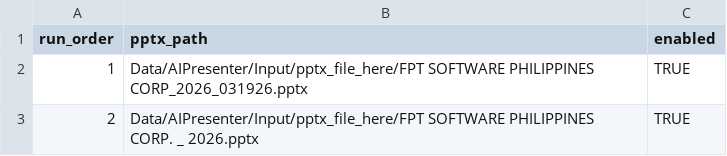
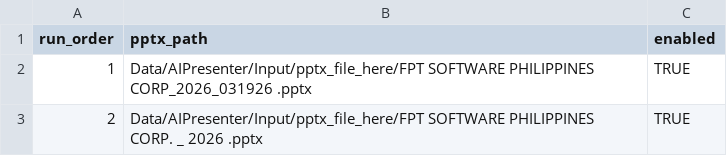
Before and after one commit to fogit-hd/NHOP, a CSV file: Data/AIPresenter/Input/pptx_run_order_template.csv, drawn as a sheet.

Commit message:
feat: remove outdated PPTX files and update run order template; add new presentation files

```diff
--- a/Data/AIPresenter/Input/pptx_run_order_template.csv
+++ b/Data/AIPresenter/Input/pptx_run_order_template.csv
@@ -1,3 +1,3 @@
 run_order,pptx_path,enabled
-1,Data/AIPresenter/Input/pptx_file_here/FPT SOFTWARE PHILIPPINES CORP_2026_031926.pptx,TRUE
-2,Data/AIPresenter/Input/pptx_file_here/FPT SOFTWARE PHILIPPINES CORP. _ 2026.pptx,TRUE
+1,Data/AIPresenter/Input/pptx_file_here/FPT SOFTWARE PHILIPPINES CORP_2026_031926 .pptx,TRUE
+2,Data/AIPresenter/Input/pptx_file_here/FPT SOFTWARE PHILIPPINES CORP. _ 2026 .pptx,TRUE
```
Also changed, not shown: 5 other files.
